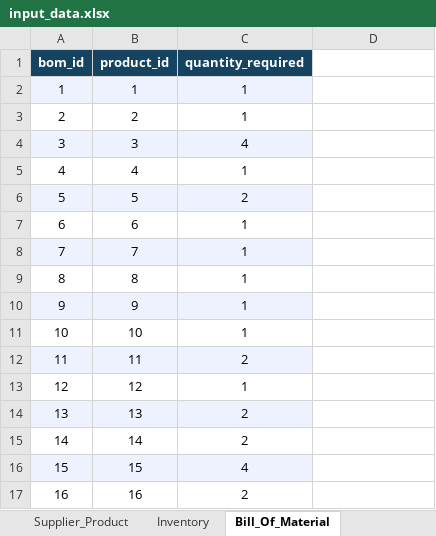
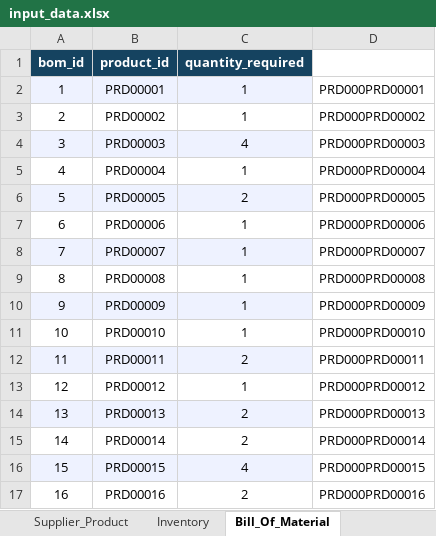
Before and after one commit to senthilvinod/procurement_ai, an Excel workbook: src/data/input_data.xlsx, sheet Bill_Of_Material, drawn as a sheet; only a part is shown; values as stored, in another font and other column widths than the file's, no borders; the diff covers the shown part only; the diff names each change by its address in the sheet, - before the commit and + after, or states it on an @@ line.

Commit message:
Product data

```diff
--- a/src/data/input_data.xlsx (sheet Bill_Of_Material)
+++ b/src/data/input_data.xlsx (sheet Bill_Of_Material)
-B2 (product_id): 1
+B2 (product_id): PRD00001
-D2: (empty)
+D2: PRD000PRD00001
-B3 (product_id): 2
+B3 (product_id): PRD00002
-D3: (empty)
+D3: PRD000PRD00002
-B4 (product_id): 3
+B4 (product_id): PRD00003
-D4: (empty)
+D4: PRD000PRD00003
-B5 (product_id): 4
+B5 (product_id): PRD00004
-D5: (empty)
+D5: PRD000PRD00004
-B6 (product_id): 5
+B6 (product_id): PRD00005
-D6: (empty)
+D6: PRD000PRD00005
-B7 (product_id): 6
+B7 (product_id): PRD00006
-D7: (empty)
+D7: PRD000PRD00006
-B8 (product_id): 7
+B8 (product_id): PRD00007
-D8: (empty)
+D8: PRD000PRD00007
-B9 (product_id): 8
+B9 (product_id): PRD00008
-D9: (empty)
+D9: PRD000PRD00008
-B10 (product_id): 9
+B10 (product_id): PRD00009
-D10: (empty)
+D10: PRD000PRD00009
-B11 (product_id): 10
+B11 (product_id): PRD00010
-D11: (empty)
+D11: PRD000PRD00010
-B12 (product_id): 11
+B12 (product_id): PRD00011
-D12: (empty)
+D12: PRD000PRD00011
-B13 (product_id): 12
+B13 (product_id): PRD00012
-D13: (empty)
+D13: PRD000PRD00012
-B14 (product_id): 13
+B14 (product_id): PRD00013
-D14: (empty)
+D14: PRD000PRD00013
-B15 (product_id): 14
+B15 (product_id): PRD00014
-D15: (empty)
+D15: PRD000PRD00014
-B16 (product_id): 15
+B16 (product_id): PRD00015
-D16: (empty)
+D16: PRD000PRD00015
-B17 (product_id): 16
+B17 (product_id): PRD00016
-D17: (empty)
+D17: PRD000PRD00016
```
Also changed, not shown: 48 edited cells elsewhere in this sheet, sheet Purchase_Order, sheet Supplier_Product, sheet Inventory, 8 other files.
